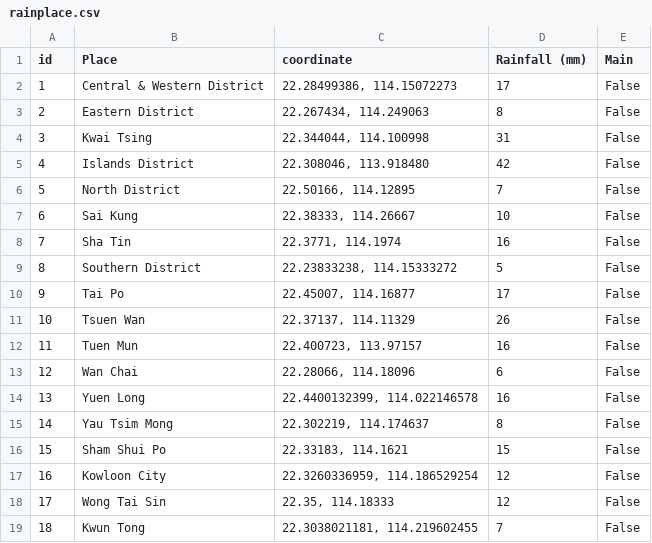
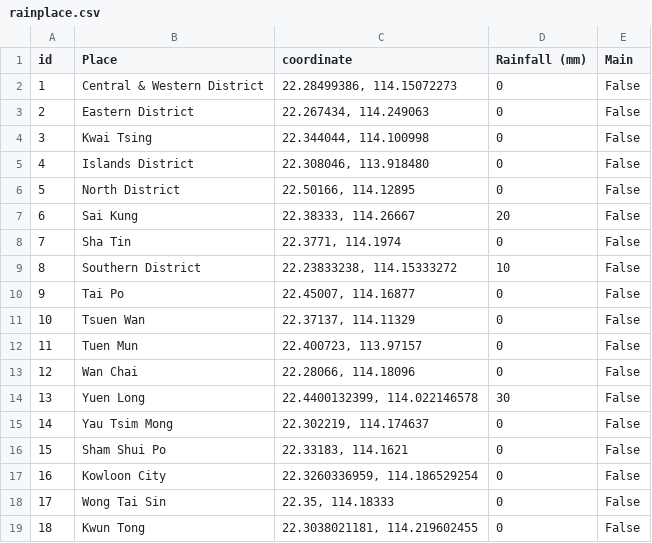
Before and after one commit to oeykevinwijaya/TIP-FloodRisk, a CSV file: backend/data/rainplace.csv, drawn as a sheet.

```diff
--- a/backend/data/rainplace.csv
+++ b/backend/data/rainplace.csv
@@ -1,19 +1,19 @@
 id,Place,coordinate,Rainfall (mm),Main
-1,Central & Western District,"22.28499386, 114.15072273",17,False
-2,Eastern District,"22.267434, 114.249063",8,False
-3,Kwai Tsing,"22.344044, 114.100998",31,False
-4,Islands District,"22.308046, 113.918480",42,False
-5,North District,"22.50166, 114.12895",7,False
-6,Sai Kung,"22.38333, 114.26667",10,False
-7,Sha Tin,"22.3771, 114.1974",16,False
-8,Southern District,"22.23833238, 114.15333272",5,False
-9,Tai Po,"22.45007, 114.16877",17,False
-10,Tsuen Wan,"22.37137, 114.11329",26,False
-11,Tuen Mun,"22.400723, 113.97157",16,False
-12,Wan Chai,"22.28066, 114.18096",6,False
-13,Yuen Long,"22.4400132399, 114.022146578",16,False
-14,Yau Tsim Mong,"22.302219, 114.174637",8,False
-15,Sham Shui Po,"22.33183, 114.1621",15,False
-16,Kowloon City,"22.3260336959, 114.186529254",12,False
-17,Wong Tai Sin,"22.35, 114.18333",12,False
-18,Kwun Tong,"22.3038021181, 114.219602455",7,False
+1,Central & Western District,"22.28499386, 114.15072273",0,False
+2,Eastern District,"22.267434, 114.249063",0,False
+3,Kwai Tsing,"22.344044, 114.100998",0,False
+4,Islands District,"22.308046, 113.918480",0,False
+5,North District,"22.50166, 114.12895",0,False
+6,Sai Kung,"22.38333, 114.26667",20,False
+7,Sha Tin,"22.3771, 114.1974",0,False
+8,Southern District,"22.23833238, 114.15333272",10,False
+9,Tai Po,"22.45007, 114.16877",0,False
+10,Tsuen Wan,"22.37137, 114.11329",0,False
+11,Tuen Mun,"22.400723, 113.97157",0,False
+12,Wan Chai,"22.28066, 114.18096",0,False
+13,Yuen Long,"22.4400132399, 114.022146578",30,False
+14,Yau Tsim Mong,"22.302219, 114.174637",0,False
+15,Sham Shui Po,"22.33183, 114.1621",0,False
+16,Kowloon City,"22.3260336959, 114.186529254",0,False
+17,Wong Tai Sin,"22.35, 114.18333",0,False
+18,Kwun Tong,"22.3038021181, 114.219602455",0,False
```
Also changed, not shown: backend/data/currentrain.csv, backend/data/currenttemp.csv, 13 other files.
